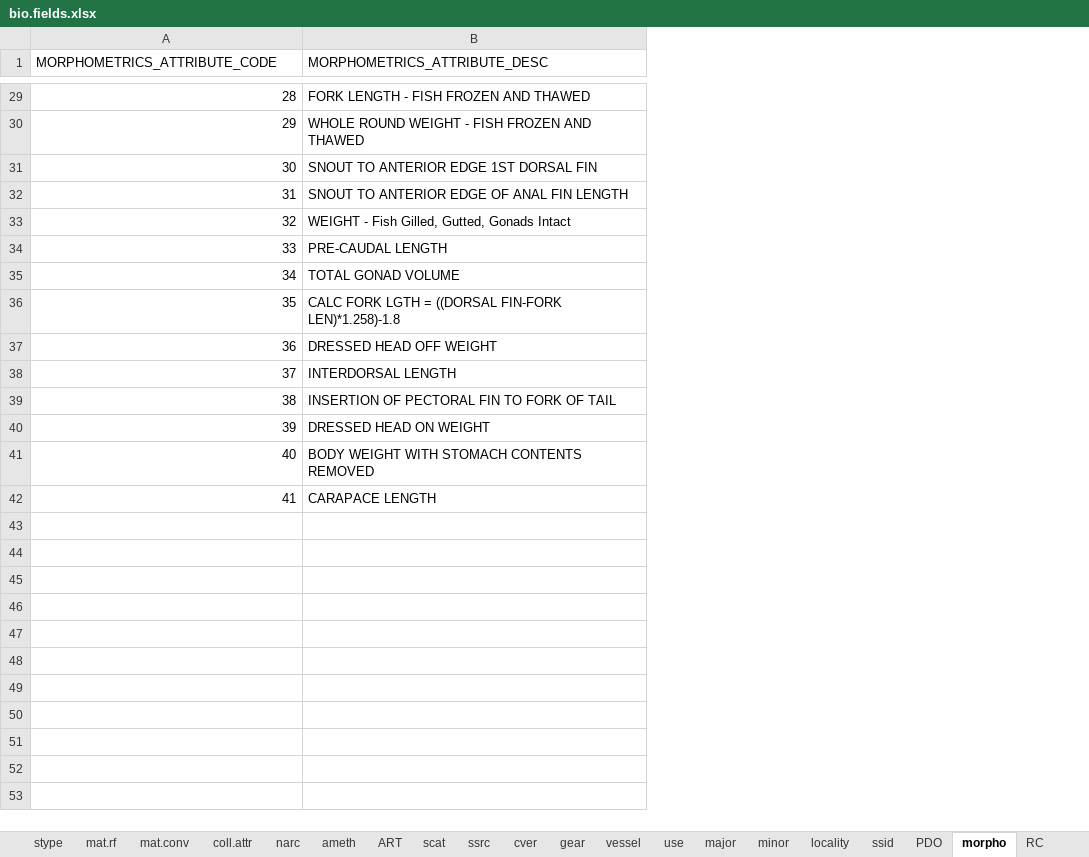
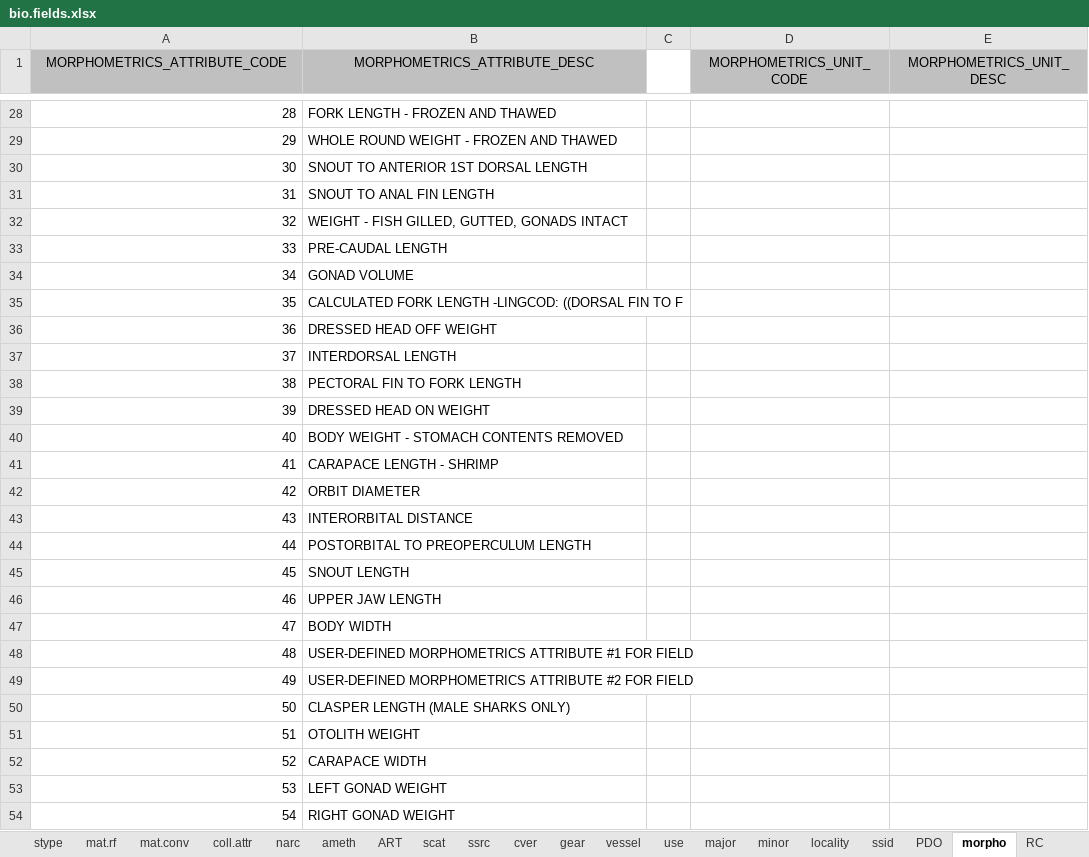
Before and after one commit to pbs-software/pbs-tools, an Excel workbook: PBStools/inst/sql/bio.fields.xlsx, sheet morpho, drawn as a sheet; only a part is shown, gaps mark what is left out; values as stored, in another font and other column widths than the file's, no borders; addresses are those after the commit; the diff covers the shown part only; the diff names each change by its address in the sheet, - before the commit and + after, or states it on an @@ line.

Commit message:
PBStools 1.44.0 (2026-02-03)  [Rcheck=T, Rbuild=T]   * R code     + Added SGR TAC information for 2025 (RH 250624)     + Changed variable `major_init' to `major_ini' in `adjustMajor' and `calcStockArea' (RH 250707)     + Modified `processBio' to deal with new major codes in Shoreside samples (RH 250707)       - added new argument `adjmajor'     + Made small changes to the call to `plotBubbles' wrt `frange' (RH 250711)     + Modified `processMap' to deal with new major codes in Shoreside samples (RH 250716)     + Added new function `texWrap()' to compile tex blobs (RH 250725)     + Updated the vector object `.PBSserver' to reflect the transition to a new server (11-15 Sep 2025) for PBS databases (RH 250904)     + Modified function `tabOtos' somewhat (RH 250918)     + Modified functions `confODBC', `getODBC', and `createDSN' after not using these functions for many years (RH 250919)       - added new argument `osbit' to `confODBC'       - added new argument `tdir' to `getODBC'     + Modified function `texWrap' by adding package `arydshln' (RH 250922)     + Added new argument `refpts' to function `plotSnail' (251012)     + Added new arguments `yrs' and `area' to function `quickCat' (RH 251017)     + Updated `createMA' for SGR and YTR [exact dates not determined] (RH 251202)     + Fixed spelling error in `buildcatch' from `Sablefsh' to `Sablefish' (RH 260130)     + Updated function `extractPost' to address a request from Kendra Holt for 'Bt/B0' (RH 260113)   * SQL code     + Added new query `fos_gfb_offloads.sql' to get number of samples from the GBSP shoreside offloads (RH 250827)

```diff
--- a/PBStools/inst/sql/bio.fields.xlsx (sheet morpho)
+++ b/PBStools/inst/sql/bio.fields.xlsx (sheet morpho)
+column C, empty
+column D (MORPHOMETRICS_UNIT_CODE), empty
+column E (MORPHOMETRICS_UNIT_DESC), empty
@@ A1:B1 fill: none → #C0C0C0, alignment: left → center @@
-B28 (MORPHOMETRICS_ATTRIBUTE_DESC): FORK LENGTH - FISH FROZEN AND THAWED
+B28 (MORPHOMETRICS_ATTRIBUTE_DESC): FORK LENGTH - FROZEN AND THAWED
-B29 (MORPHOMETRICS_ATTRIBUTE_DESC): WHOLE ROUND WEIGHT - FISH FROZEN AND THAWED
+B29 (MORPHOMETRICS_ATTRIBUTE_DESC): WHOLE ROUND WEIGHT - FROZEN AND THAWED
-B30 (MORPHOMETRICS_ATTRIBUTE_DESC): SNOUT TO ANTERIOR EDGE 1ST DORSAL FIN
+B30 (MORPHOMETRICS_ATTRIBUTE_DESC): SNOUT TO ANTERIOR 1ST DORSAL LENGTH
-B31 (MORPHOMETRICS_ATTRIBUTE_DESC): SNOUT TO ANTERIOR EDGE OF ANAL FIN LENGTH
+B31 (MORPHOMETRICS_ATTRIBUTE_DESC): SNOUT TO ANAL FIN LENGTH
-B32 (MORPHOMETRICS_ATTRIBUTE_DESC): WEIGHT - Fish Gilled, Gutted, Gonads Intact
+B32 (MORPHOMETRICS_ATTRIBUTE_DESC): WEIGHT - FISH GILLED, GUTTED, GONADS INTACT
-B34 (MORPHOMETRICS_ATTRIBUTE_DESC): TOTAL GONAD VOLUME
+B34 (MORPHOMETRICS_ATTRIBUTE_DESC): GONAD VOLUME
-B35 (MORPHOMETRICS_ATTRIBUTE_DESC): CALC FORK LGTH = ((DORSAL FIN-FORK LEN)*1.258)-1.8
+B35 (MORPHOMETRICS_ATTRIBUTE_DESC): CALCULATED FORK LENGTH -LINGCOD: ((DORSAL FIN TO F
-B38 (MORPHOMETRICS_ATTRIBUTE_DESC): INSERTION OF PECTORAL FIN TO FORK OF TAIL
+B38 (MORPHOMETRICS_ATTRIBUTE_DESC): PECTORAL FIN TO FORK LENGTH
-B40 (MORPHOMETRICS_ATTRIBUTE_DESC): BODY WEIGHT WITH STOMACH CONTENTS REMOVED
+B40 (MORPHOMETRICS_ATTRIBUTE_DESC): BODY WEIGHT - STOMACH CONTENTS REMOVED
-B41 (MORPHOMETRICS_ATTRIBUTE_DESC): CARAPACE LENGTH
+B41 (MORPHOMETRICS_ATTRIBUTE_DESC): CARAPACE LENGTH - SHRIMP
+row 42: 42 | ORBIT DIAMETER
+row 43: 43 | INTERORBITAL DISTANCE
+row 44: 44 | POSTORBITAL TO PREOPERCULUM LENGTH
+row 45: 45 | SNOUT LENGTH
+row 46: 46 | UPPER JAW LENGTH
+row 47: 47 | BODY WIDTH
+row 48: 48 | USER-DEFINED MORPHOMETRICS ATTRIBUTE #1 FOR FIELD
+row 49: 49 | USER-DEFINED MORPHOMETRICS ATTRIBUTE #2 FOR FIELD
+row 50: 50 | CLASPER LENGTH (MALE SHARKS ONLY)
+row 51: 51 | OTOLITH WEIGHT
+row 52: 52 | CARAPACE WIDTH
+row 53: 53 | LEFT GONAD WEIGHT
+row 54: 54 | RIGHT GONAD WEIGHT
```
Also changed, not shown: 1 removed row, 14 edited cells and row numbers in column A elsewhere in this sheet, 24 other files.
